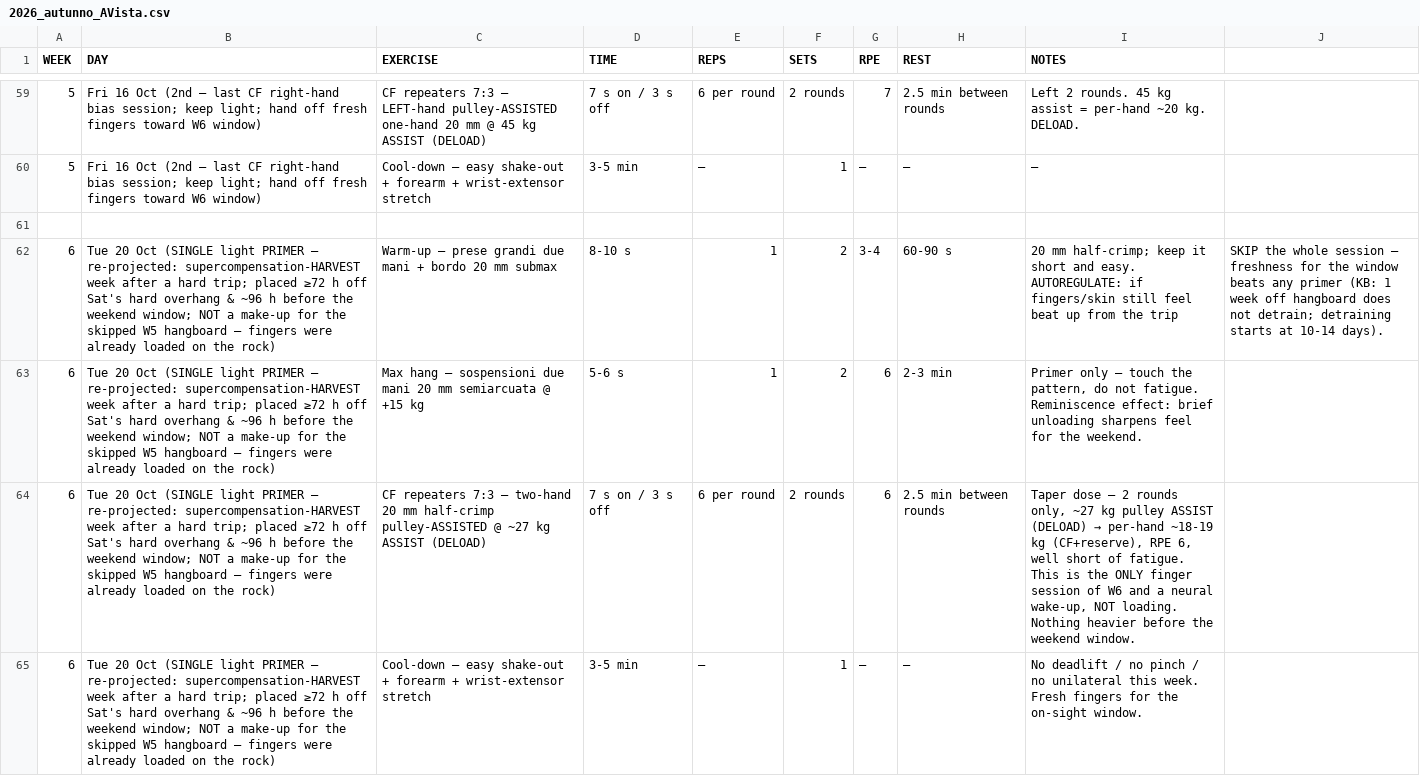
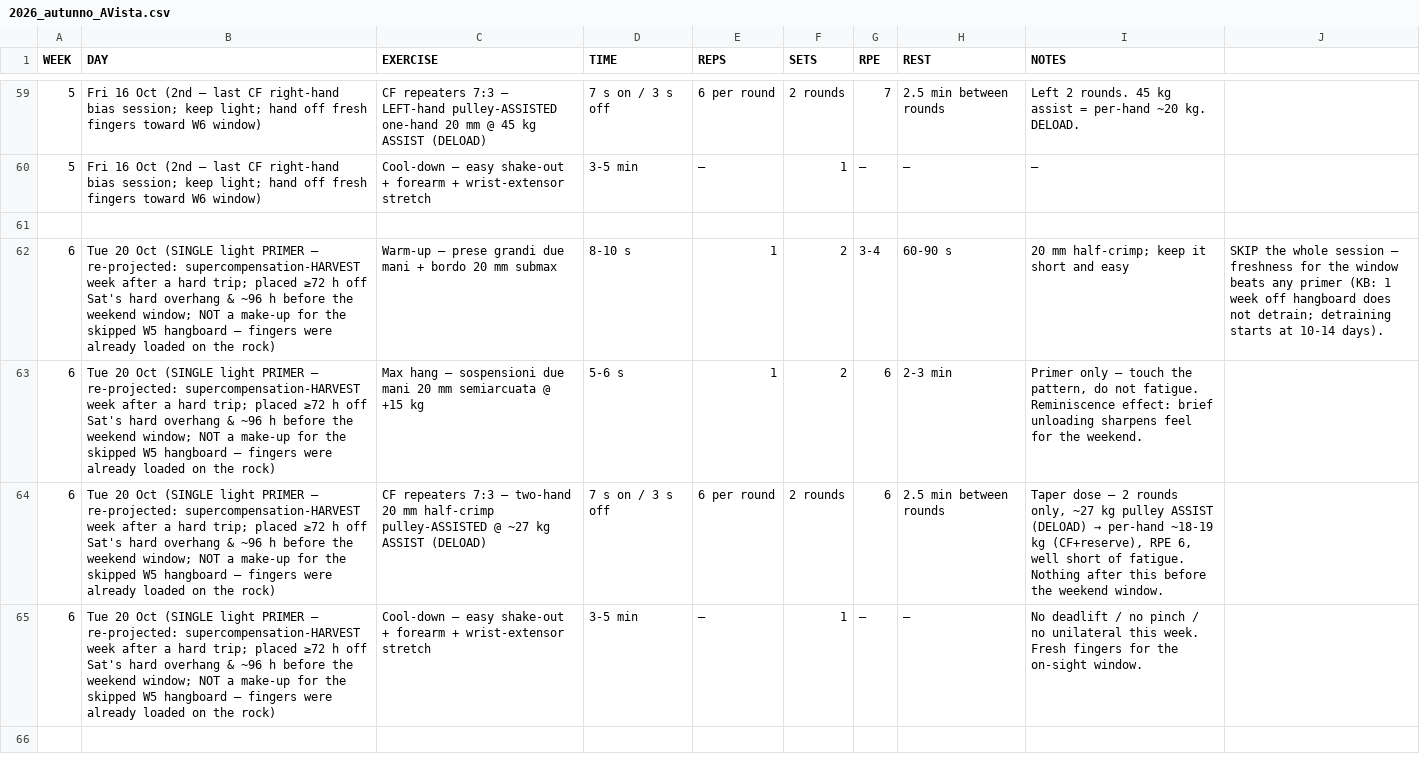
Before and after one commit to billyLumberjack/climbing_training, a CSV file: hangboard/current/2026_autunno_AVista.csv, drawn as a sheet; only a part is shown, gaps mark what is left out; the diff names each change by its address in the sheet, - before the commit and + after, or states it on an @@ line.

Commit message:
Sync session logs from Google Sheets
Co-Authored-By: Climbing Training Sync <sync@training.local>

```diff
--- a/hangboard/current/2026_autunno_AVista.csv
+++ b/hangboard/current/2026_autunno_AVista.csv
-I62 (NOTES): …short and easy. AUTOREGULATE: if fingers/skin still feel beat up from the trip
+I62 (NOTES): …short and easy
-I64 (NOTES): …of fatigue. This is the ONLY finger session of W6 and a neural wake-up, NOT loading. Nothing heavier before the…
+I64 (NOTES): …of fatigue. Nothing after this before the…
```
